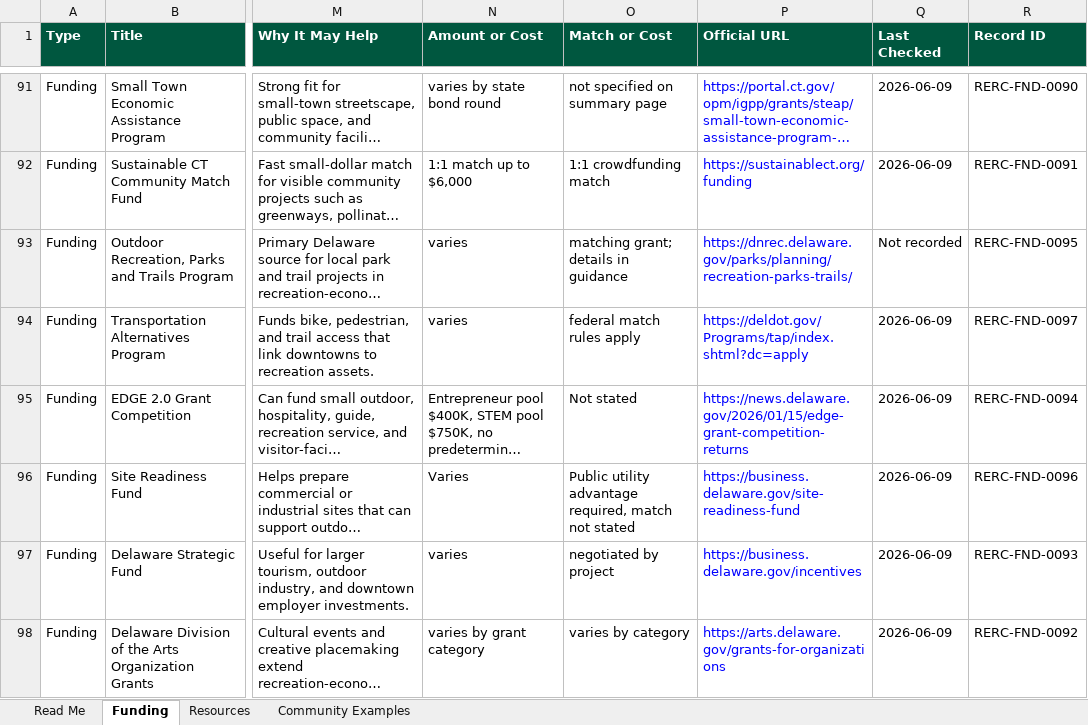
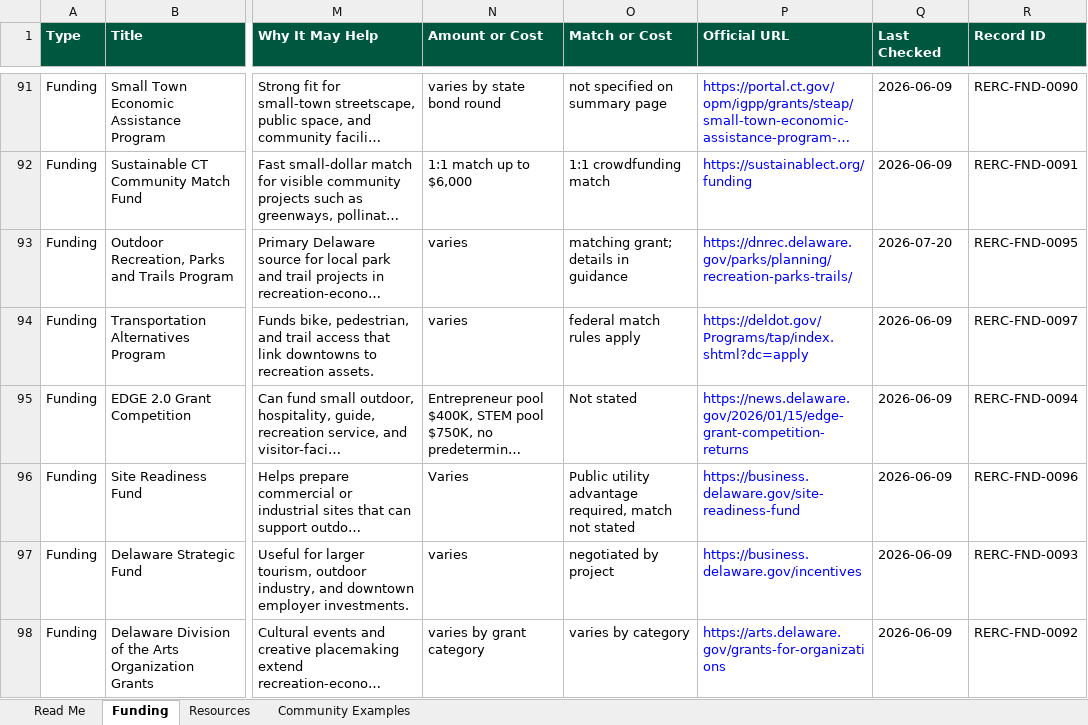
Before and after one commit to henkelpress/rerc-grant-finder, an Excel workbook: downloads/RERC_Community_Explorer_Master_2026-07-20.xlsx, sheet Funding, drawn as a sheet; only a part is shown, gaps mark what is left out; long unchanged cells end in …; values as stored, in another font and other column widths than the file's, no borders; table styles not drawn; the diff covers the shown part only; the diff names each change by its address in the sheet, - before the commit and + after, or states it on an @@ line.

Commit message:
Rebuild public RERC package

```diff
--- a/downloads/RERC_Community_Explorer_Master_2026-07-20.xlsx (sheet Funding)
+++ b/downloads/RERC_Community_Explorer_Master_2026-07-20.xlsx (sheet Funding)
-Q93 (Last Checked): Not recorded
+Q93 (Last Checked): 2026-07-20
```
Also changed, not shown: 7 edited cells elsewhere in this sheet, 3 other files.
